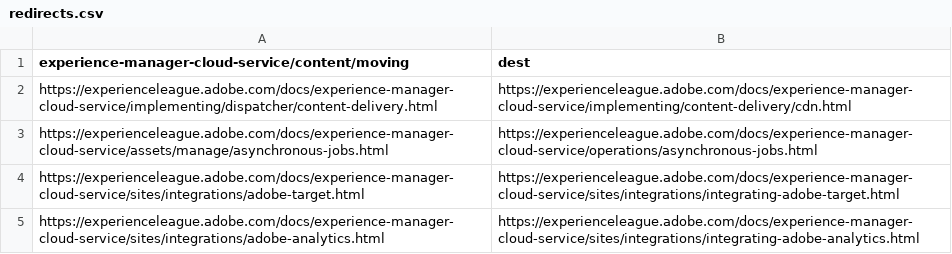
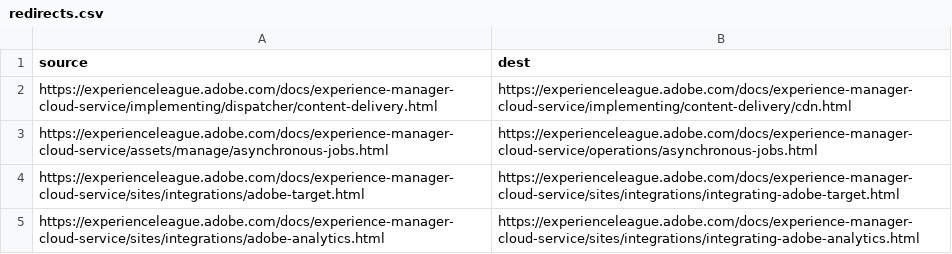
Before and after one commit to AdobeDocs/experience-manager-cloud-service.ko-KR, a CSV file: redirects.csv, drawn as a sheet; only a part is shown.

Commit message:
Synced non localizable files from repo .

```diff
--- a/redirects.csv
+++ b/redirects.csv
@@ -1,2 +1,2 @@
-experience-manager-cloud-service/content/moving,dest
+source,dest
 https://experienceleague.adobe.com/docs/experience-manager-cloud-service/implementing/dispatcher/content-delivery.html,https://experienceleague.adobe.com/docs/experience-manager-cloud-service/implementing/content-delivery/cdn.html
```
